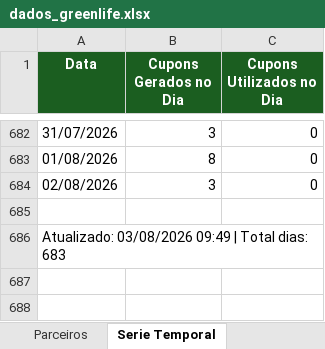
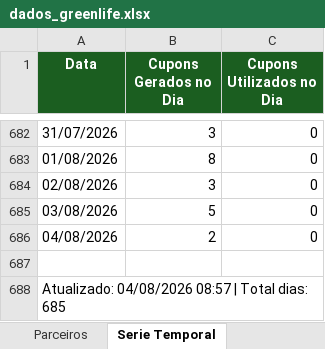
Before and after one commit to quality-glf/mkt-dash, an Excel workbook: greenlife_scraper/dados_greenlife.xlsx, sheet Serie Temporal, drawn as a sheet; only a part is shown, gaps mark what is left out; values as stored, in another font and other column widths than the file's, no borders; addresses are those after the commit; the diff names each change by its address in the sheet, - before the commit and + after, or states it on an @@ line.

```diff
--- a/greenlife_scraper/dados_greenlife.xlsx (sheet Serie Temporal)
+++ b/greenlife_scraper/dados_greenlife.xlsx (sheet Serie Temporal)
+row 685: 03/08/2026 | 5 | 0
+row 686: 04/08/2026 | 2 | 0
-A688 (Data): Atualizado: 03/08/2026 09:49 | Total dias: 683
+A688 (Data): Atualizado: 04/08/2026 08:57 | Total dias: 685
```
Also changed, not shown: sheet Resumo Diario, sheet Promocoes, sheet Parceiros, greenlife_scraper/historico_leads.xlsx, instagram-metrics/base_interacoes_detalhadas.xlsx, 4 other files.
